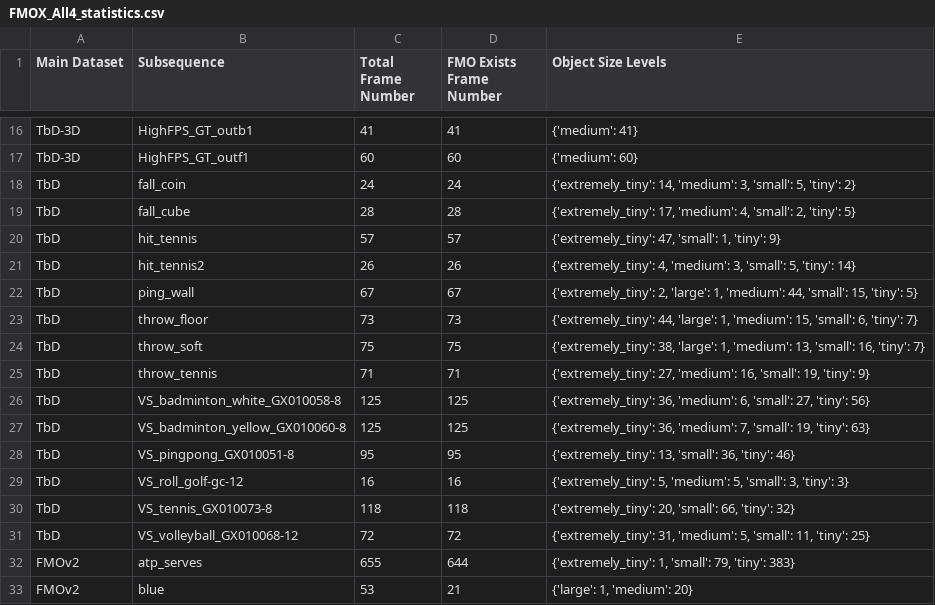
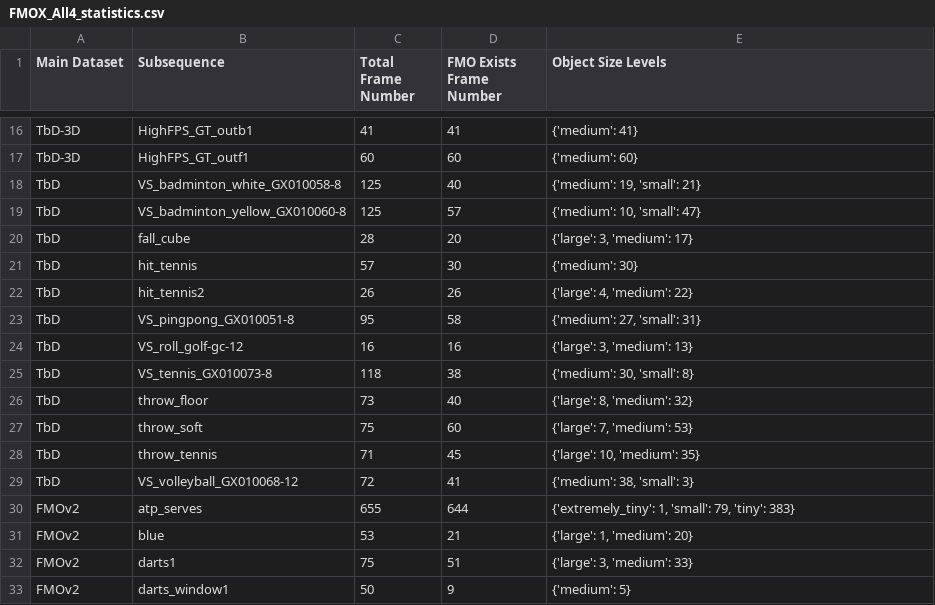
Before and after one commit to CVMLmu/FMOX, a CSV file: FMOX-code/use-FMOX/FMOX_All4_statistics.csv, drawn as a sheet; only a part is shown, gaps mark what is left out; the shorter side is filled out with more unchanged rows.

Commit message:
use fmox python files edited2

```diff
--- a/FMOX-code/use-FMOX/FMOX_All4_statistics.csv
+++ b/FMOX-code/use-FMOX/FMOX_All4_statistics.csv
@@ -17,16 +17,14 @@ TbD-3D,HighFPS_GT_outb1,41,41,{'medium': 41}
 TbD-3D,HighFPS_GT_outf1,60,60,{'medium': 60}
-TbD,fall_coin,24,24,"{'extremely_tiny': 14, 'medium': 3, 'small': 5, 'tiny': 2}"
-TbD,fall_cube,28,28,"{'extremely_tiny': 17, 'medium': 4, 'small': 2, 'tiny': 5}"
-TbD,hit_tennis,57,57,"{'extremely_tiny': 47, 'small': 1, 'tiny': 9}"
-TbD,hit_tennis2,26,26,"{'extremely_tiny': 4, 'medium': 3, 'small': 5, 'tiny': 14}"
-TbD,ping_wall,67,67,"{'extremely_tiny': 2, 'large': 1, 'medium': 44, 'small': 15, 'tiny': 5}"
-TbD,throw_floor,73,73,"{'extremely_tiny': 44, 'large': 1, 'medium': 15, 'small': 6, 'tiny': 7}"
-TbD,throw_soft,75,75,"{'extremely_tiny': 38, 'large': 1, 'medium': 13, 'small': 16, 'tiny': 7}"
-TbD,throw_tennis,71,71,"{'extremely_tiny': 27, 'medium': 16, 'small': 19, 'tiny': 9}"
-TbD,VS_badminton_white_GX010058-8,125,125,"{'extremely_tiny': 36, 'medium': 6, 'small': 27, 'tiny': 56}"
-TbD,VS_badminton_yellow_GX010060-8,125,125,"{'extremely_tiny': 36, 'medium': 7, 'small': 19, 'tiny': 63}"
-TbD,VS_pingpong_GX010051-8,95,95,"{'extremely_tiny': 13, 'small': 36, 'tiny': 46}"
-TbD,VS_roll_golf-gc-12,16,16,"{'extremely_tiny': 5, 'medium': 5, 'small': 3, 'tiny': 3}"
-TbD,VS_tennis_GX010073-8,118,118,"{'extremely_tiny': 20, 'small': 66, 'tiny': 32}"
-TbD,VS_volleyball_GX010068-12,72,72,"{'extremely_tiny': 31, 'medium': 5, 'small': 11, 'tiny': 25}"
+TbD,VS_badminton_white_GX010058-8,125,40,"{'medium': 19, 'small': 21}"
+TbD,VS_badminton_yellow_GX010060-8,125,57,"{'medium': 10, 'small': 47}"
+TbD,fall_cube,28,20,"{'large': 3, 'medium': 17}"
+TbD,hit_tennis,57,30,{'medium': 30}
+TbD,hit_tennis2,26,26,"{'large': 4, 'medium': 22}"
+TbD,VS_pingpong_GX010051-8,95,58,"{'medium': 27, 'small': 31}"
+TbD,VS_roll_golf-gc-12,16,16,"{'large': 3, 'medium': 13}"
+TbD,VS_tennis_GX010073-8,118,38,"{'medium': 30, 'small': 8}"
+TbD,throw_floor,73,40,"{'large': 8, 'medium': 32}"
+TbD,throw_soft,75,60,"{'large': 7, 'medium': 53}"
+TbD,throw_tennis,71,45,"{'large': 10, 'medium': 35}"
+TbD,VS_volleyball_GX010068-12,72,41,"{'medium': 38, 'small': 3}"
 FMOv2,atp_serves,655,644,"{'extremely_tiny': 1, 'small': 79, 'tiny': 383}"
```
Also changed, not shown: FMOX-code/use-FMOX/EfficientTAM_averageTIoU.csv, 21 other files.
